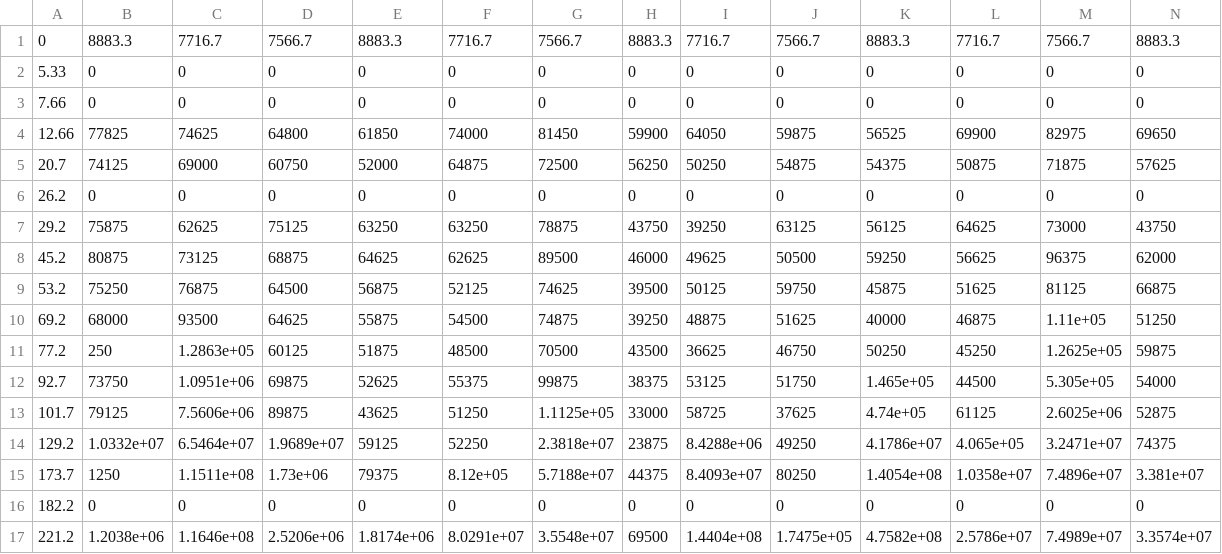
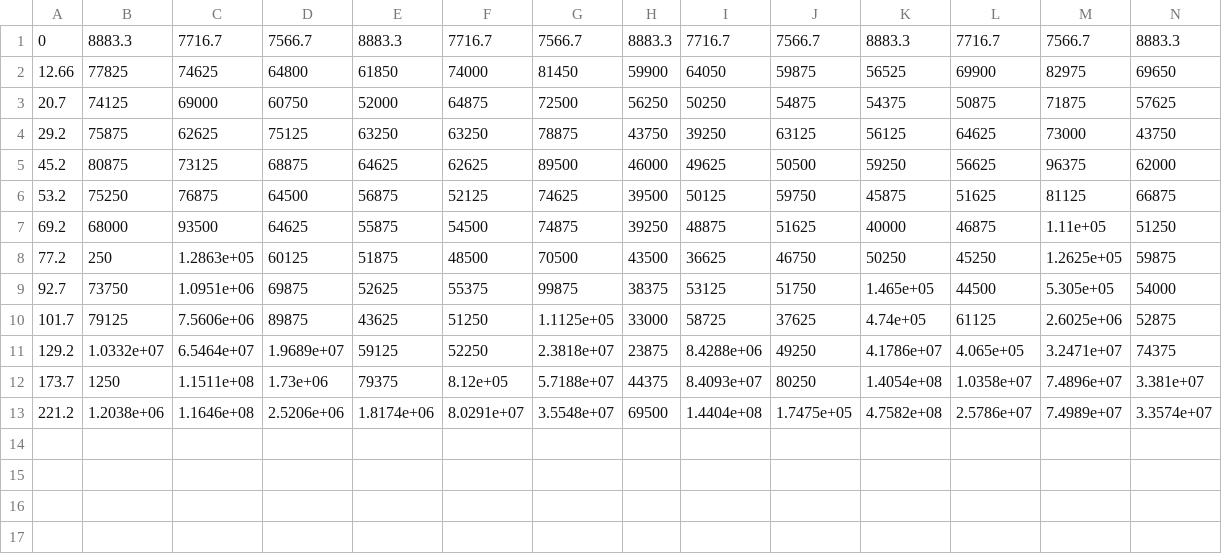
Before and after one commit to apacristian/Casimir-programming, a CSV file: data_raw/data_growth_curves_1.csv, drawn as a sheet; only a part is shown; rows hold the shown columns only; the diff names each change by its address in the sheet, - before the commit and + after, or states it on an @@ line.

Commit message:
Add files via upload

```diff
--- a/data_raw/data_growth_curves_1.csv
+++ b/data_raw/data_growth_curves_1.csv
-row 2: 5.33 | 0 | 0 | 0 | 0 | 0 | 0 | 0 | 0 | 0 | 0 | 0 | 0 | 0
-row 3: 7.66 | 0 | 0 | 0 | 0 | 0 | 0 | 0 | 0 | 0 | 0 | 0 | 0 | 0
-row 6: 26.2 | 0 | 0 | 0 | 0 | 0 | 0 | 0 | 0 | 0 | 0 | 0 | 0 | 0
-row 16: 182.2 | 0 | 0 | 0 | 0 | 0 | 0 | 0 | 0 | 0 | 0 | 0 | 0 | 0
```
